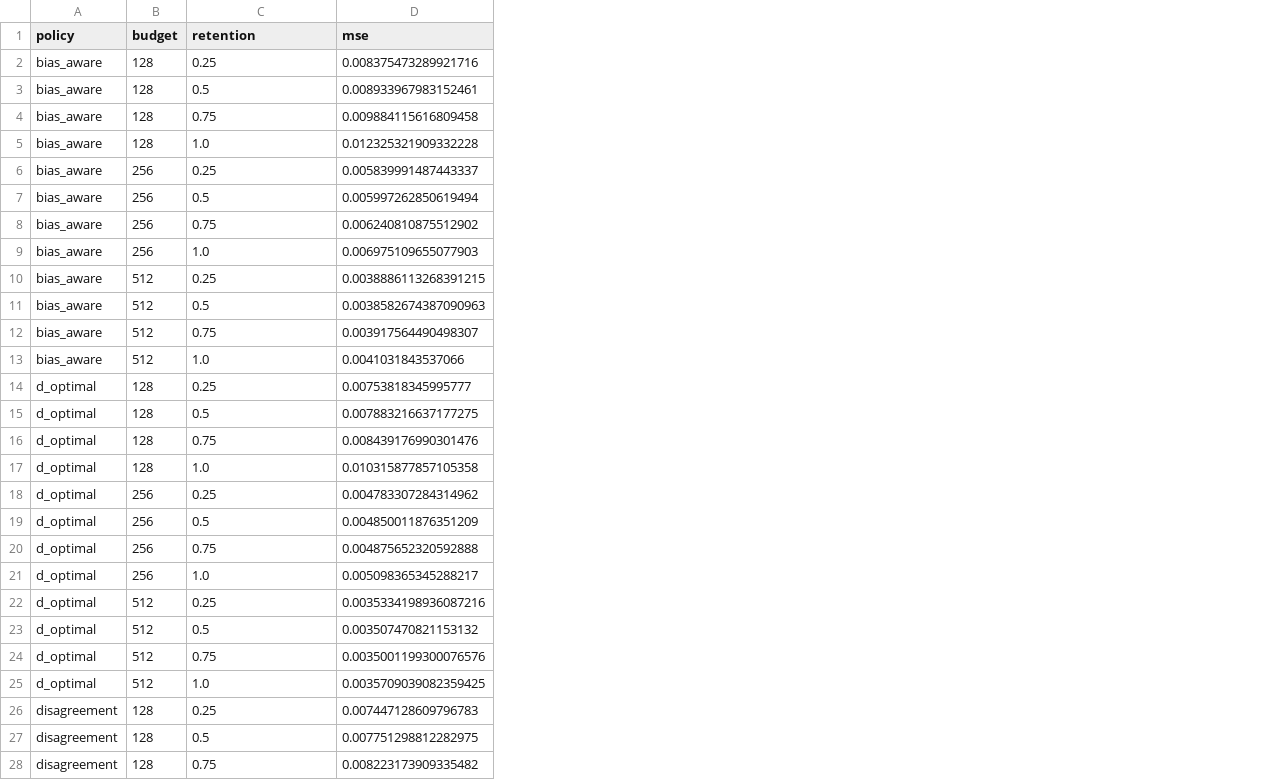
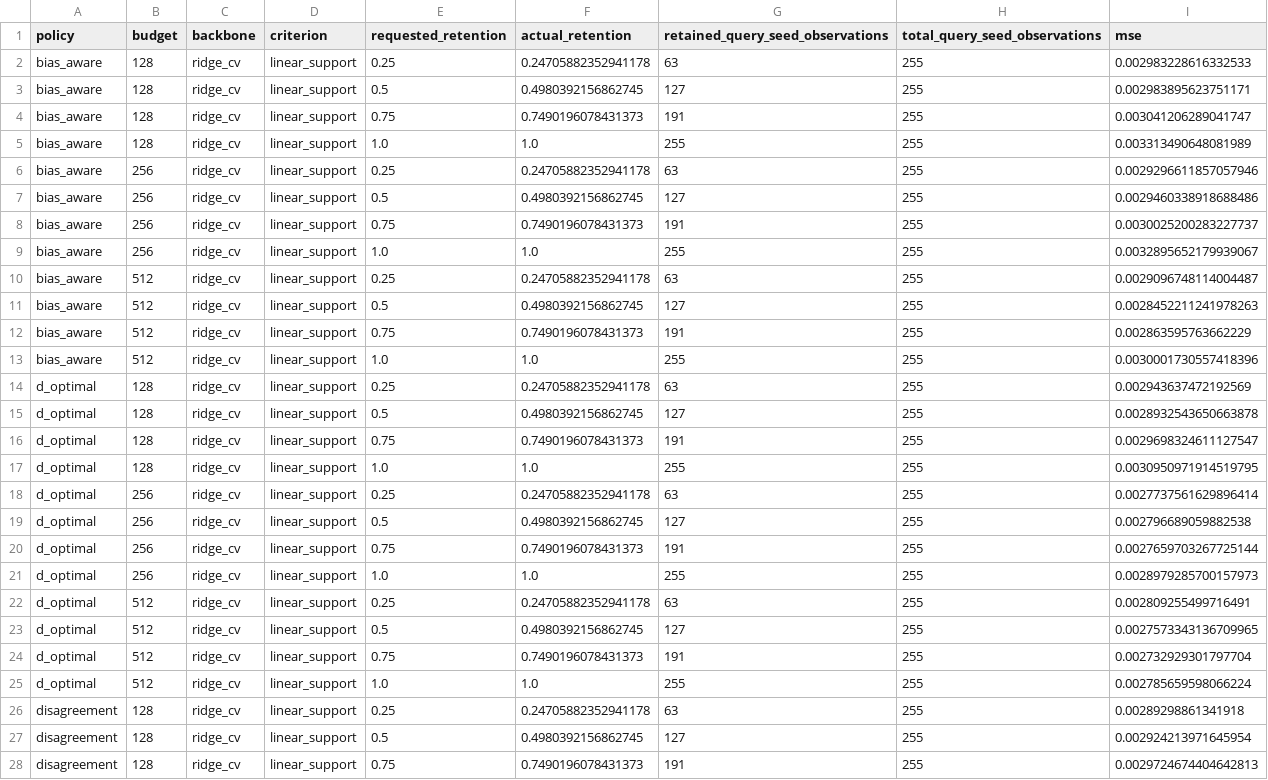
Before and after one commit to abdullah2hamza-blip/MLResearch, a CSV file: docs/results/frangieh-development-v2/risk-retention.csv, drawn as a sheet; only a part is shown; addresses are those after the commit; the diff covers the shown part only; the diff names each change by its address in the sheet, - before the commit and + after, or states it on an @@ line.

```diff
--- a/docs/results/frangieh-development-v2/risk-retention.csv
+++ b/docs/results/frangieh-development-v2/risk-retention.csv
+column C (backbone), rows 2-28: all ridge_cv
+column D (criterion), rows 2-28: all linear_support
+column F (actual_retention), rows 2-28: 0.24705882352941178 | 0.4980392156862745 | 0.7490196078431373 | 1.0 | 0.24705882352941178 | 0.4980392156862745 | 0.7490196078431373 | 1.0 | 0.24705882352941178 | 0.4980392156862745 | 0.7490196078431373 | 1.0 | 0.24705882352941178 | 0.4980392156862745 | 0.7490196078431373 | 1.0 | 0.24705882352941178 | 0.4980392156862745 | 0.7490196078431373 | 1.0 | 0.24705882352941178 | 0.4980392156862745 | 0.7490196078431373 | 1.0 | 0.24705882352941178 | 0.4980392156862745 | 0.7490196078431373
+column G (retained_query_seed_observations), rows 2-28: 63 | 127 | 191 | 255 | 63 | 127 | 191 | 255 | 63 | 127 | 191 | 255 | 63 | 127 | 191 | 255 | 63 | 127 | 191 | 255 | 63 | 127 | 191 | 255 | 63 | 127 | 191
+column H (total_query_seed_observations), rows 2-28: all 255
-E1: retention
+E1: requested_retention
-I2 (mse): 0.008375473289921716
+I2 (mse): 0.002983228616332533
-I3 (mse): 0.008933967983152461
+I3 (mse): 0.002983895623751171
-I4 (mse): 0.009884115616809458
+I4 (mse): 0.003041206289041747
-I5 (mse): 0.012325321909332228
+I5 (mse): 0.003313490648081989
-I6 (mse): 0.005839991487443337
+I6 (mse): 0.0029296611857057946
-I7 (mse): 0.005997262850619494
+I7 (mse): 0.0029460338918688486
-I8 (mse): 0.006240810875512902
+I8 (mse): 0.0030025200283227737
-I9 (mse): 0.006975109655077903
+I9 (mse): 0.0032895652179939067
-I10 (mse): 0.0038886113268391215
+I10 (mse): 0.0029096748114004487
-I11 (mse): 0.0038582674387090963
+I11 (mse): 0.0028452211241978263
-I12 (mse): 0.003917564490498307
+I12 (mse): 0.002863595763662229
-I13 (mse): 0.0041031843537066
+I13 (mse): 0.0030001730557418396
-I14 (mse): 0.00753818345995777
+I14 (mse): 0.002943637472192569
-I15 (mse): 0.007883216637177275
+I15 (mse): 0.0028932543650663878
-I16 (mse): 0.008439176990301476
+I16 (mse): 0.0029698324611127547
-I17 (mse): 0.010315877857105358
+I17 (mse): 0.0030950971914519795
-I18 (mse): 0.004783307284314962
+I18 (mse): 0.0027737561629896414
-I19 (mse): 0.004850011876351209
+I19 (mse): 0.002796689059882538
-I20 (mse): 0.004875652320592888
+I20 (mse): 0.0027659703267725144
-I21 (mse): 0.005098365345288217
+I21 (mse): 0.0028979285700157973
-I22 (mse): 0.0035334198936087216
+I22 (mse): 0.002809255499716491
-I23 (mse): 0.003507470821153132
+I23 (mse): 0.0027573343136709965
-I24 (mse): 0.0035001199300076576
+I24 (mse): 0.002732929301797704
-I25 (mse): 0.0035709039082359425
+I25 (mse): 0.002785659598066224
-I26 (mse): 0.007447128609796783
+I26 (mse): 0.00289298861341918
-I27 (mse): 0.007751298812282975
+I27 (mse): 0.002924213971645954
-I28 (mse): 0.008223173909335482
+I28 (mse): 0.0029724674404642813
```
Also changed, not shown: 69 edited cells elsewhere in this file, docs/results/frangieh-development-v1/risk-retention.csv, docs/results/synthetic-pilot-v1/risk-retention.csv, 57 other files.
